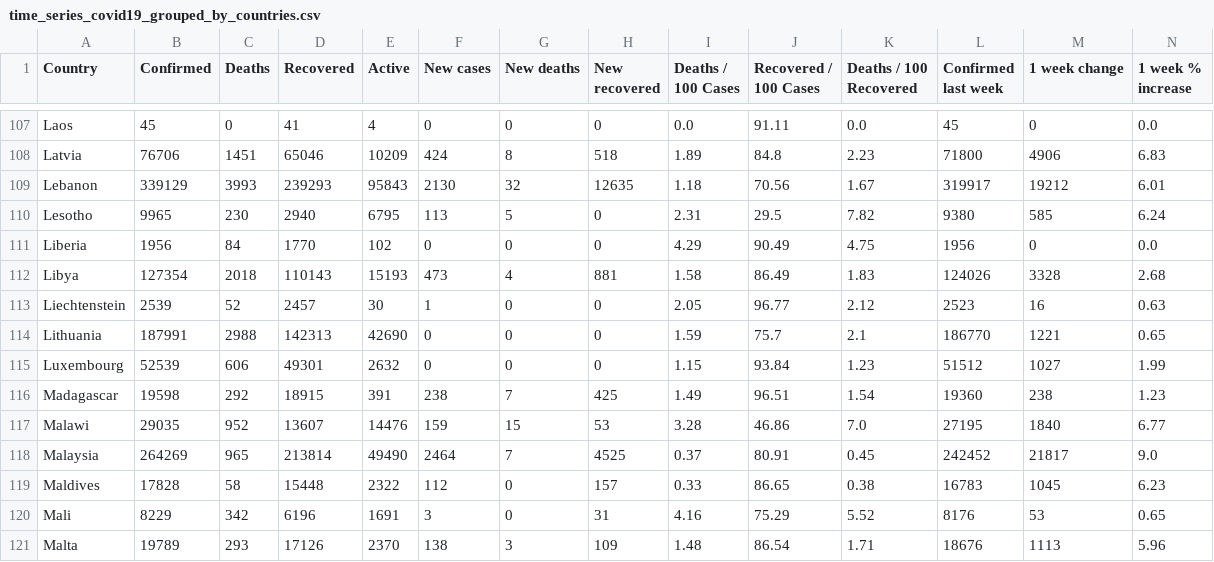
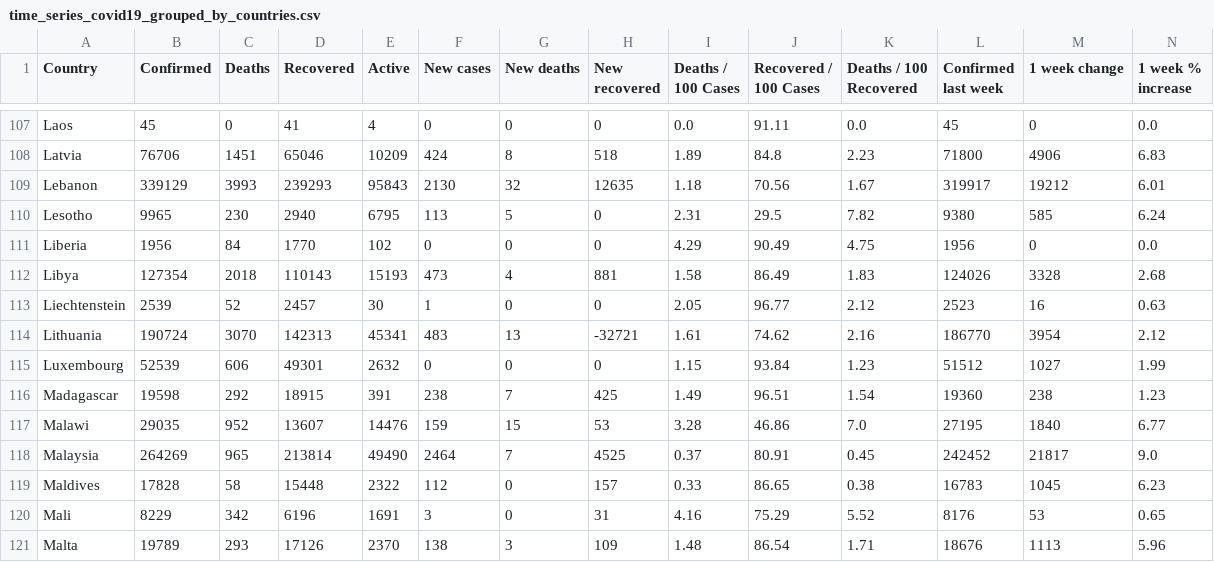
Before and after one commit to milanowicz/COVID-19-Dataset, a CSV file: data/jhu/time_series_covid19_grouped_by_countries.csv, drawn as a sheet; only a part is shown, gaps mark what is left out; the diff names each change by its address in the sheet, - before the commit and + after, or states it on an @@ line.

Commit message:
Update data.

```diff
--- a/data/jhu/time_series_covid19_grouped_by_countries.csv
+++ b/data/jhu/time_series_covid19_grouped_by_countries.csv
-B114 (Confirmed): 187991
+B114 (Confirmed): 190724
-C114 (Deaths): 2988
+C114 (Deaths): 3070
-E114 (Active): 42690
+E114 (Active): 45341
-F114 (New cases): 0
+F114 (New cases): 483
-G114 (New deaths): 0
+G114 (New deaths): 13
-H114 (New recovered): 0
+H114 (New recovered): -32721
-I114 (Deaths / 100 Cases): 1.59
+I114 (Deaths / 100 Cases): 1.61
-J114 (Recovered / 100 Cases): 75.7
+J114 (Recovered / 100 Cases): 74.62
-K114 (Deaths / 100 Recovered): 2.1
+K114 (Deaths / 100 Recovered): 2.16
-M114 (1 week change): 1221
+M114 (1 week change): 3954
-N114 (1 week % increase): 0.65
+N114 (1 week % increase): 2.12
```
Also changed, not shown: data/jhu/time_series_covid19_grouped_by_days.csv.
